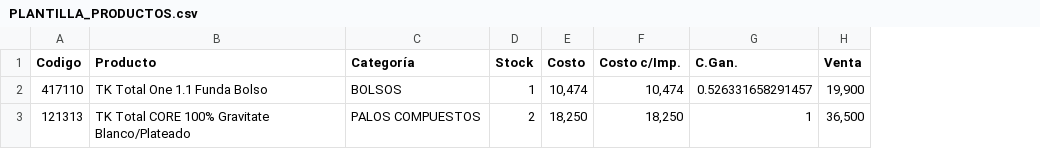
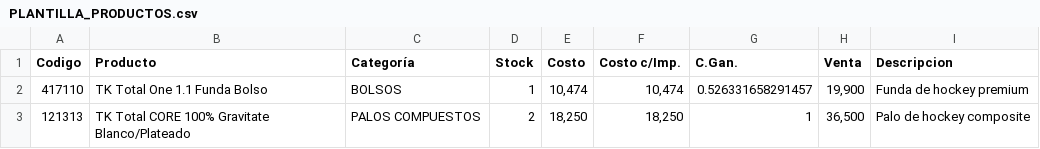
Before and after one commit to jmjacquet/IronWeb, a CSV file: media/PLANTILLA_PRODUCTOS.csv, drawn as a sheet; the diff names each change by its address in the sheet, - before the commit and + after, or states it on an @@ line.

```diff
--- a/media/PLANTILLA_PRODUCTOS.csv
+++ b/media/PLANTILLA_PRODUCTOS.csv
+column I (Descripcion), rows 2-3: Funda de hockey premium | Palo de hockey composite
```
Also changed, not shown: 5 other files.
